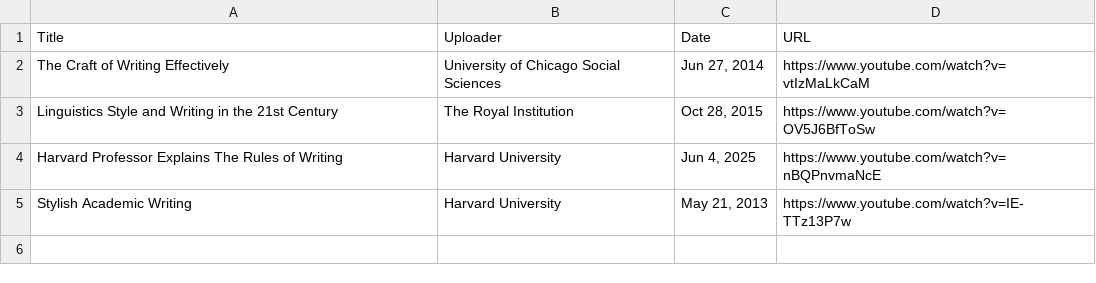
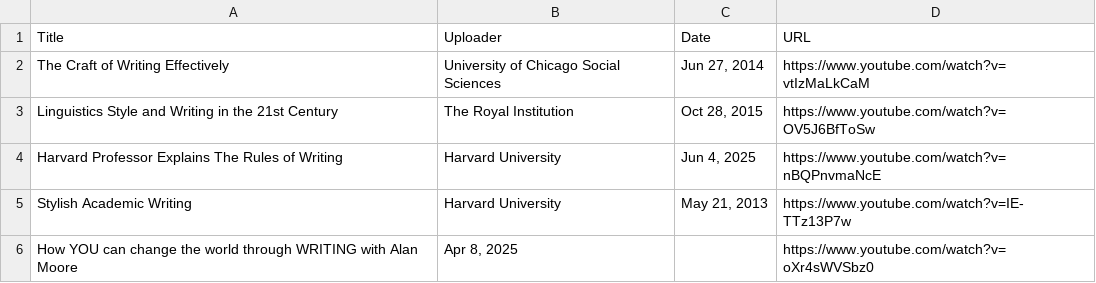
Before and after one commit to jaymarichua/academic-writing, a CSV file: higher-education-writing.csv, drawn as a sheet.

Commit message:
Update higher-education-writing.csv

```diff
--- a/higher-education-writing.csv
+++ b/higher-education-writing.csv
@@ -5 +5,2 @@ Title, Uploader, Date, URL
 "Stylish Academic Writing", "Harvard University", "May 21, 2013", "https://www.youtube.com/watch?v=IE-TTz13P7w"
+"How YOU can change the world through WRITING with Alan Moore", "Apr 8, 2025", "", "https://www.youtube.com/watch?v=oXr4sWVSbz0"
```
